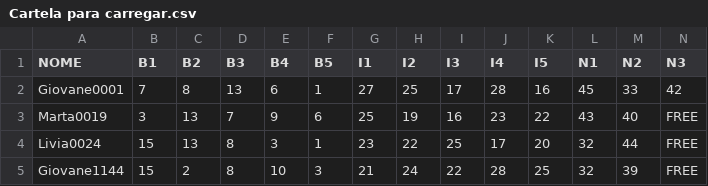
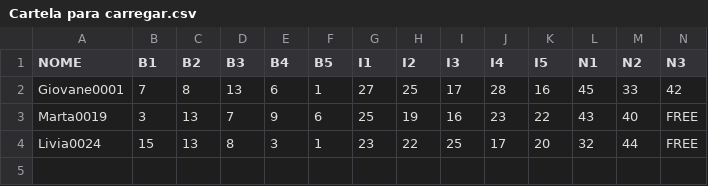
Before and after one commit to GiovanePauloPedroski/Bingo, a CSV file: Cartela para carregar.csv, drawn as a sheet; only a part is shown; rows hold the shown columns only; the diff names each change by its address in the sheet, - before the commit and + after, or states it on an @@ line.

Commit message:
Update Cartela para carregar.csv

```diff
--- a/Cartela para carregar.csv
+++ b/Cartela para carregar.csv
-row 5: Giovane1144 | 15 | 2 | 8 | 10 | 3 | 21 | 24 | 22 | 28 | 25 | 32 | 39 | FREE
```
